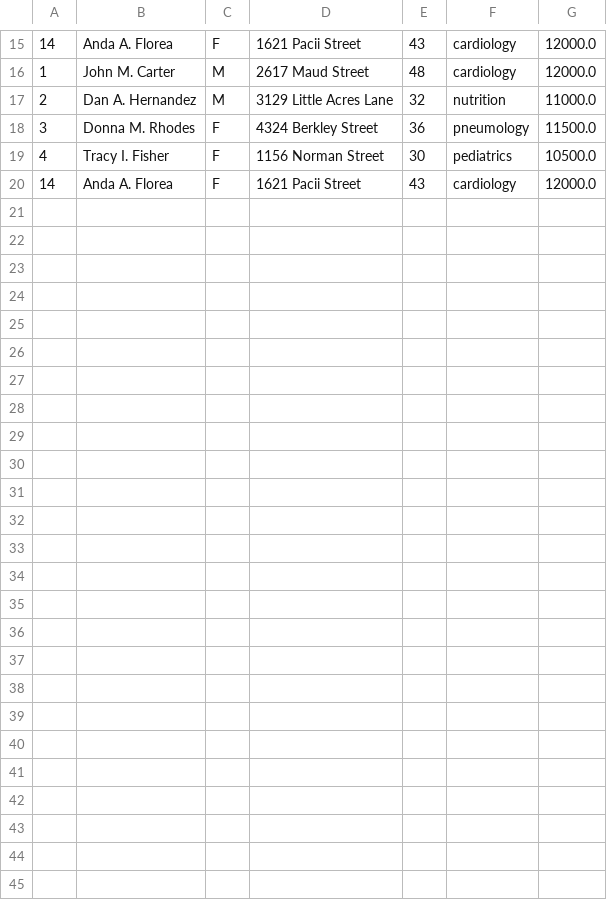
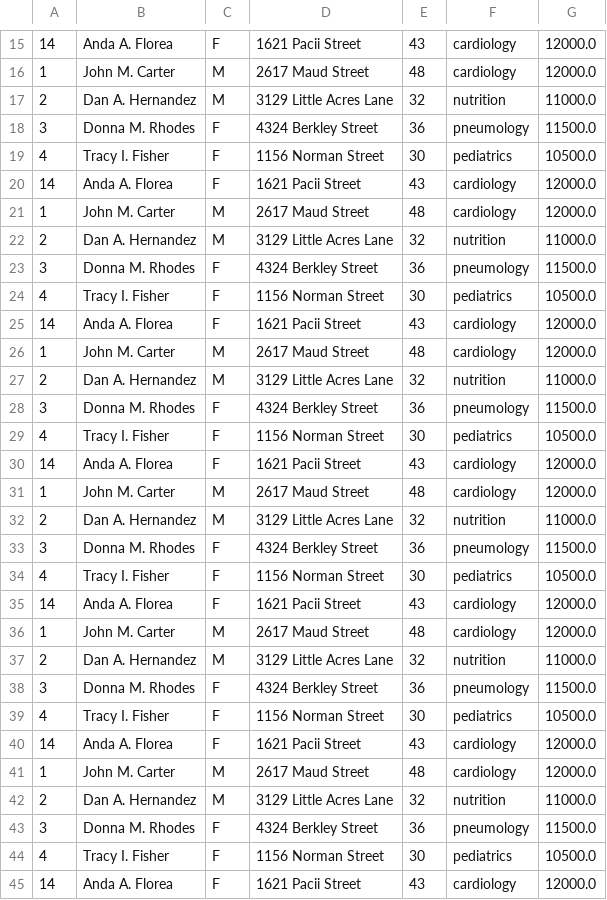
Before and after one commit to StephArn/MedicalOfficeApp, a CSV file: src/com/unibuc/io/med_primar_write.csv, drawn as a sheet; only a part is shown, gaps mark what is left out; the diff names each change by its address in the sheet, - before the commit and + after, or states it on an @@ line.

```diff
--- a/src/com/unibuc/io/med_primar_write.csv
+++ b/src/com/unibuc/io/med_primar_write.csv
+row 21: 1 | John M. Carter | M | 2617 Maud Street | 48 | cardiology | 12000.0
+row 22: 2 | Dan A. Hernandez | M | 3129 Little Acres Lane | 32 | nutrition | 11000.0
+row 23: 3 | Donna M. Rhodes | F | 4324 Berkley Street | 36 | pneumology | 11500.0
+row 24: 4 | Tracy I. Fisher | F | 1156 Norman Street | 30 | pediatrics | 10500.0
+row 25: 14 | Anda A. Florea | F | 1621 Pacii Street | 43 | cardiology | 12000.0
+row 26: 1 | John M. Carter | M | 2617 Maud Street | 48 | cardiology | 12000.0
+row 27: 2 | Dan A. Hernandez | M | 3129 Little Acres Lane | 32 | nutrition | 11000.0
+row 28: 3 | Donna M. Rhodes | F | 4324 Berkley Street | 36 | pneumology | 11500.0
+row 29: 4 | Tracy I. Fisher | F | 1156 Norman Street | 30 | pediatrics | 10500.0
+row 30: 14 | Anda A. Florea | F | 1621 Pacii Street | 43 | cardiology | 12000.0
+row 31: 1 | John M. Carter | M | 2617 Maud Street | 48 | cardiology | 12000.0
+row 32: 2 | Dan A. Hernandez | M | 3129 Little Acres Lane | 32 | nutrition | 11000.0
+row 33: 3 | Donna M. Rhodes | F | 4324 Berkley Street | 36 | pneumology | 11500.0
+row 34: 4 | Tracy I. Fisher | F | 1156 Norman Street | 30 | pediatrics | 10500.0
+row 35: 14 | Anda A. Florea | F | 1621 Pacii Street | 43 | cardiology | 12000.0
+row 36: 1 | John M. Carter | M | 2617 Maud Street | 48 | cardiology | 12000.0
+row 37: 2 | Dan A. Hernandez | M | 3129 Little Acres Lane | 32 | nutrition | 11000.0
+row 38: 3 | Donna M. Rhodes | F | 4324 Berkley Street | 36 | pneumology | 11500.0
+row 39: 4 | Tracy I. Fisher | F | 1156 Norman Street | 30 | pediatrics | 10500.0
+row 40: 14 | Anda A. Florea | F | 1621 Pacii Street | 43 | cardiology | 12000.0
+row 41: 1 | John M. Carter | M | 2617 Maud Street | 48 | cardiology | 12000.0
+row 42: 2 | Dan A. Hernandez | M | 3129 Little Acres Lane | 32 | nutrition | 11000.0
+row 43: 3 | Donna M. Rhodes | F | 4324 Berkley Street | 36 | pneumology | 11500.0
+row 44: 4 | Tracy I. Fisher | F | 1156 Norman Street | 30 | pediatrics | 10500.0
+row 45: 14 | Anda A. Florea | F | 1621 Pacii Street | 43 | cardiology | 12000.0
```
Also changed, not shown: src/com/unibuc/io/asist_write.csv, src/com/unibuc/io/pac_fiz_write.csv, 23 other files.
